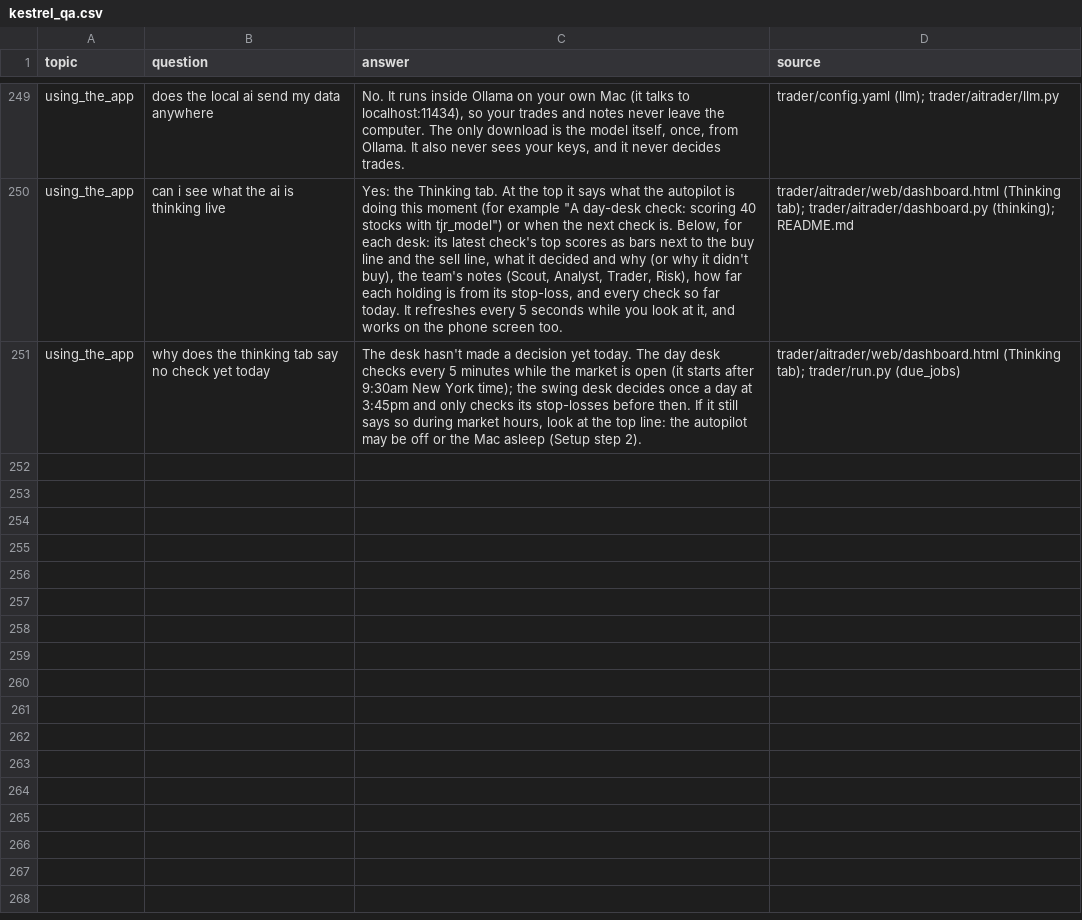
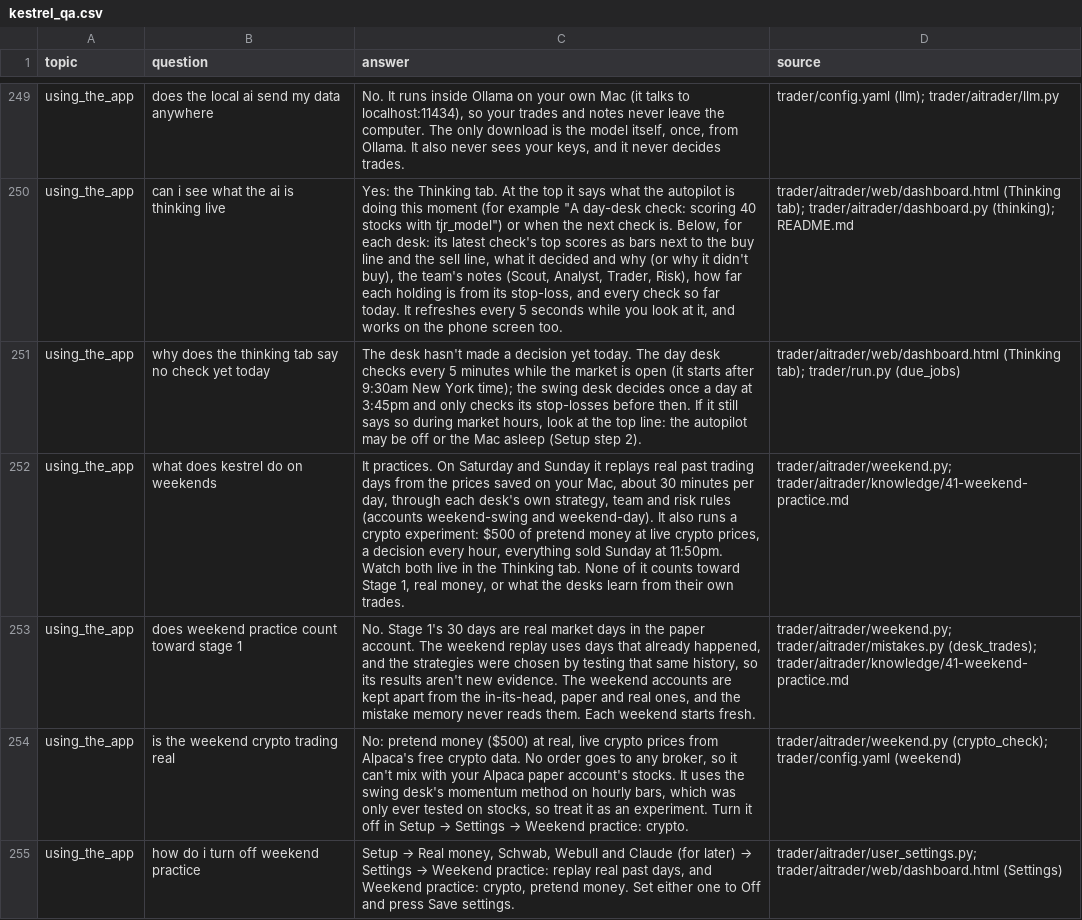
Before and after one commit to pbelfand-dot/Aistock, a CSV file: datasets/kestrel_chat/kestrel_qa.csv, drawn as a sheet; only a part is shown, gaps mark what is left out; the diff names each change by its address in the sheet, - before the commit and + after, or states it on an @@ line.

```diff
--- a/datasets/kestrel_chat/kestrel_qa.csv
+++ b/datasets/kestrel_chat/kestrel_qa.csv
+row 252: using_the_app | what does kestrel do on weekends | It practices. On Saturday and Sunday it replays real past trading days from the prices saved on your Mac, about 30 minutes per day, through each desk's own strategy, team and risk rules (accounts weekend-swing and weekend-day). It also runs a crypto experiment: $500 of pretend money at live crypto prices, a decision every hour, everything sold Sunday at 11:50pm. Watch both live in the Thinking tab. None of it counts toward Stage 1, real money, or what the desks learn from their own trades. | trader/aitrader/weekend.py; trader/aitrader/knowledge/41-weekend-practice.md
+row 253: using_the_app | does weekend practice count toward stage 1 | No. Stage 1's 30 days are real market days in the paper account. The weekend replay uses days that already happened, and the strategies were chosen by testing that same history, so its results aren't new evidence. The weekend accounts are kept apart from the in-its-head, paper and real ones, and the mistake memory never reads them. Each weekend starts fresh. | trader/aitrader/weekend.py; trader/aitrader/mistakes.py (desk_trades); trader/aitrader/knowledge/41-weekend-practice.md
+row 254: using_the_app | is the weekend crypto trading real | No: pretend money ($500) at real, live crypto prices from Alpaca's free crypto data. No order goes to any broker, so it can't mix with your Alpaca paper account's stocks. It uses the swing desk's momentum method on hourly bars, which was only ever tested on stocks, so treat it as an experiment. Turn it off in Setup → Settings → Weekend practice: crypto. | trader/aitrader/weekend.py (crypto_check); trader/config.yaml (weekend)
+row 255: using_the_app | how do i turn off weekend practice | Setup → Real money, Schwab, Webull and Claude (for later) → Settings → Weekend practice: replay real past days, and Weekend practice: crypto, pretend money. Set either one to Off and press Save settings. | trader/aitrader/user_settings.py; trader/aitrader/web/dashboard.html (Settings)
```
Also changed, not shown: 16 other files.
